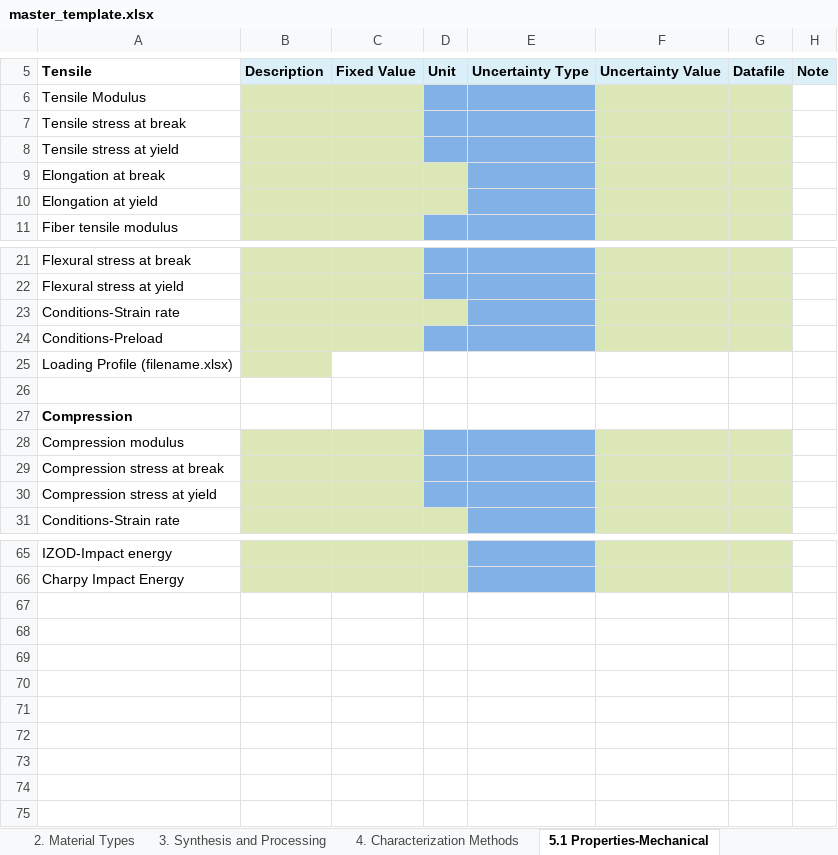
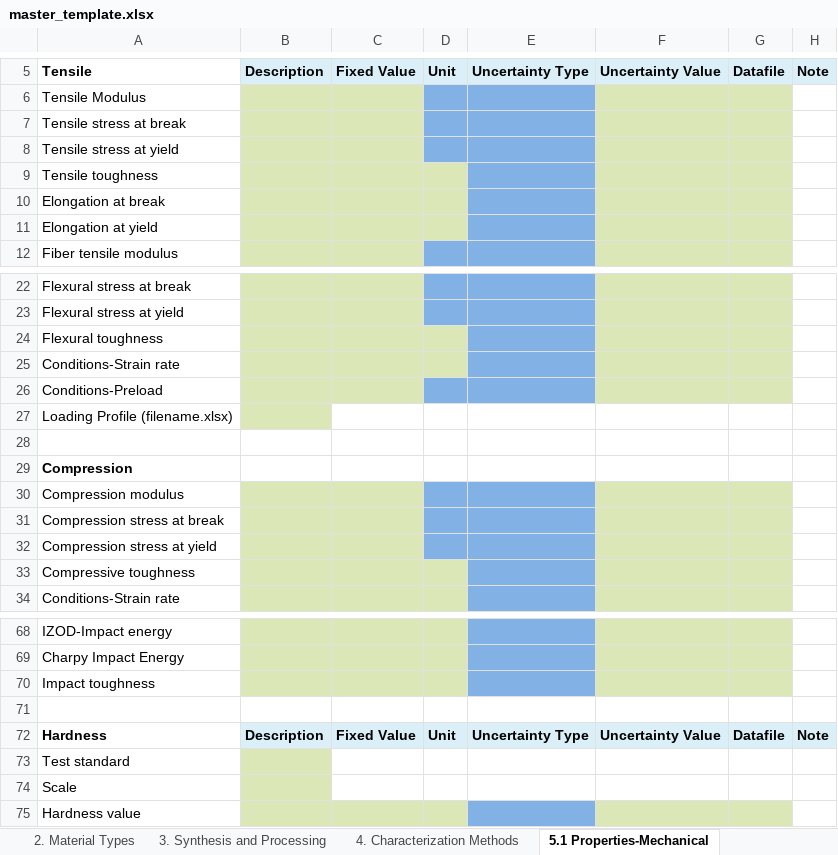
Before and after one commit to bingyinh/nanomine_xlsx2xml, an Excel workbook: master_template.xlsx, sheet 5.1 Properties-Mechanical, drawn as a sheet; only a part is shown, gaps mark what is left out; values as stored, in another font and other column widths than the file's, no borders; the diff names each change by its address in the sheet, - before the commit and + after, or states it on an @@ line.

```diff
--- a/master_template.xlsx (sheet 5.1 Properties-Mechanical)
+++ b/master_template.xlsx (sheet 5.1 Properties-Mechanical)
+row 9: Tensile toughness
+row 24: Flexural toughness
+row 33: Compressive toughness
+row 70: Impact toughness
+row 71: (empty)
+row 72: Hardness | Description | Fixed Value | Unit | Uncertainty Type | Uncertainty Value | Datafile | Note
+row 73: Test standard
+row 74: Scale
+row 75: Hardness value
```
Also changed, not shown: sheet 5.6 Properties-Rheological, sheet 2. Material Types, sheet 5.4 Properties-Thermal, sheet 1. Data Origin, sheet 5.2 Properties-Viscoelastic.
